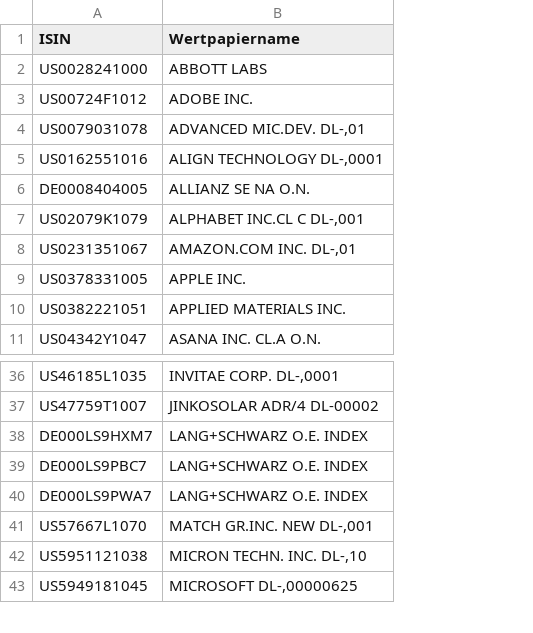
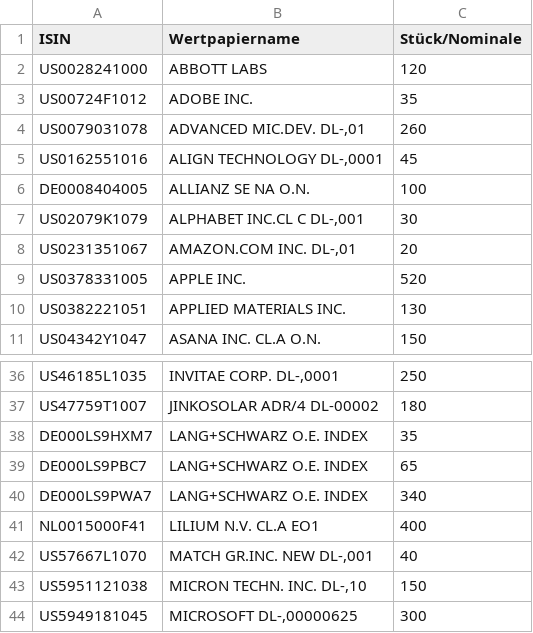
Before and after one commit to jakobreinhardt/portfolio_assistant, a CSV file: portfolio.csv, drawn as a sheet; only a part is shown, gaps mark what is left out; the diff names each change by its address in the sheet, - before the commit and + after, or states it on an @@ line.

```diff
--- a/portfolio.csv
+++ b/portfolio.csv
+column C (Stück/Nominale), rows 2-11: 120 | 35 | 260 | 45 | 100 | 30 | 20 | 520 | 130 | 150; rows 36-40: 250 | 180 | 35 | 65 | 340; rows 42-44: 40 | 150 | 300
+row 41: NL0015000F41 | LILIUM N.V. CL.A EO1 | 400
```
Also changed, not shown: portfolio_with_ticker.csv, 6 other files.
